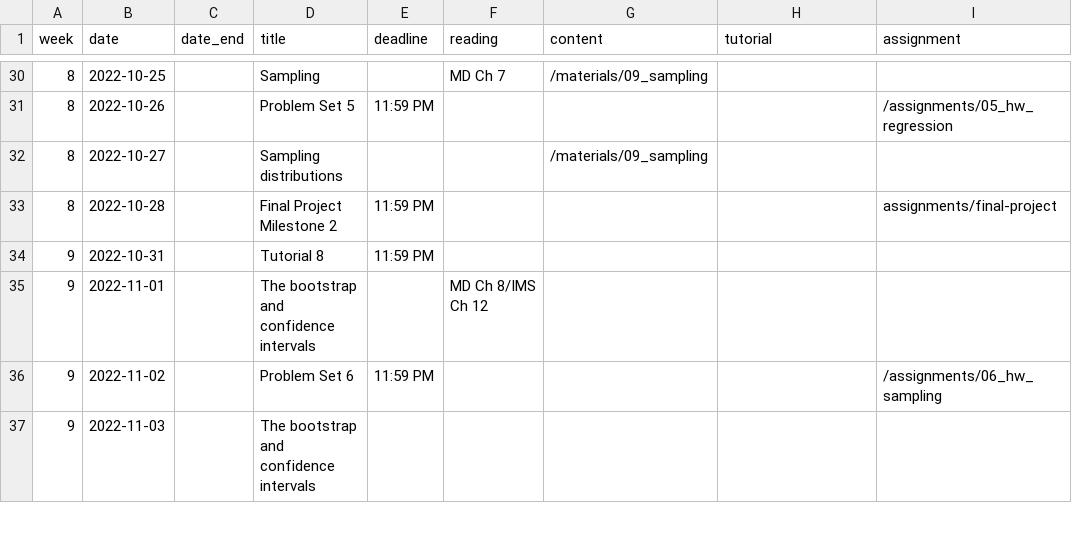
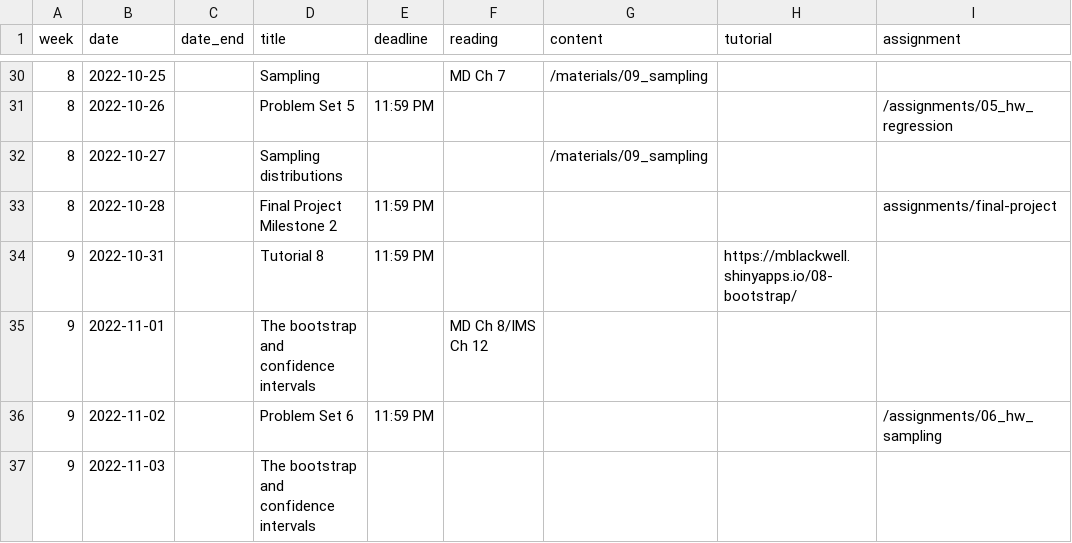
Before and after one commit to mattblackwell/gov50-f22-site, a CSV file: data/schedule.csv, drawn as a sheet; only a part is shown, gaps mark what is left out.

Commit message:
tutorial 8

```diff
--- a/data/schedule.csv
+++ b/data/schedule.csv
@@ -33,3 +33,3 @@
 8,2022-10-28,,Final Project Milestone 2,11:59 PM,,,,assignments/final-project
-9,2022-10-31,,Tutorial 8,11:59 PM,,,,
+9,2022-10-31,,Tutorial 8,11:59 PM,,,https://mblackwell.shinyapps.io/08-bootstrap/,
 9,2022-11-01,,The bootstrap and confidence intervals,,MD Ch 8/IMS Ch 12,,,
```
Also changed, not shown: 3 other files.
